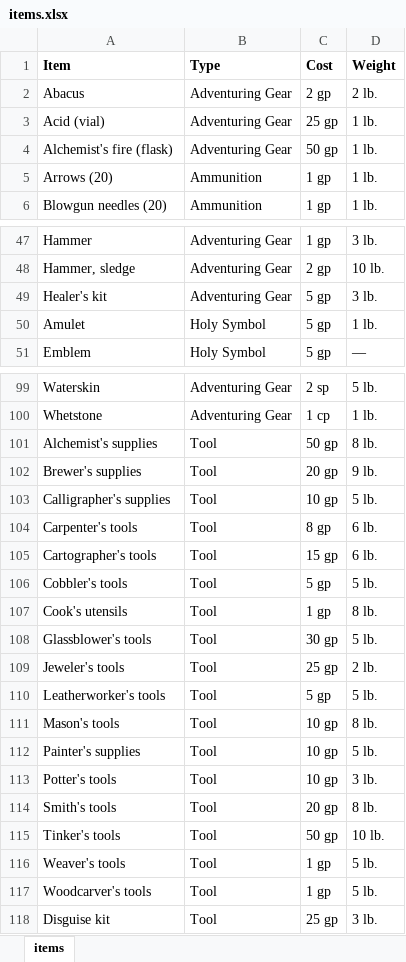
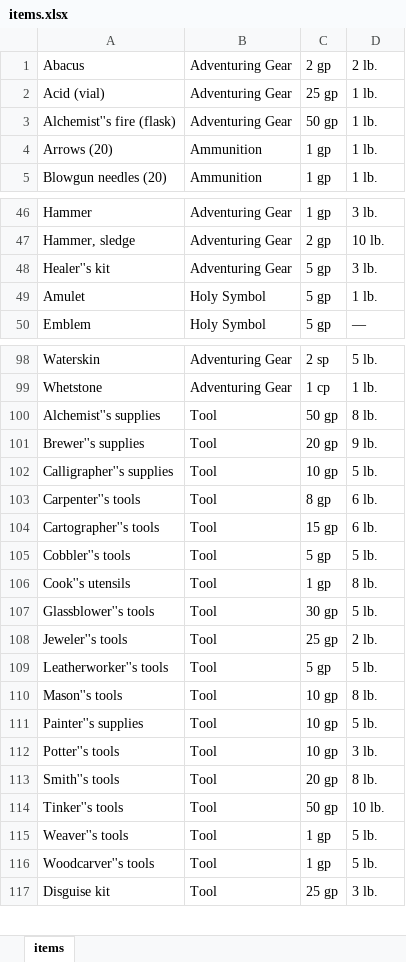
Before and after one commit to benjermanjoel/2021_agile_tenebrae, an Excel workbook: src/main/webapp/assets/workbook/items.xlsx, sheet items, drawn as a sheet; only a part is shown, gaps mark what is left out; values as stored, in another font and other column widths than the file's, no borders; removed rows and columns are numbered as before the commit, all else as after; the diff covers the shown part only; the diff names each change by its address in the sheet, - before the commit and + after, or states it on an @@ line.

```diff
--- a/src/main/webapp/assets/workbook/items.xlsx (sheet items)
+++ b/src/main/webapp/assets/workbook/items.xlsx (sheet items)
-row 1: Item | Type | Cost | Weight
-A3: Alchemist's fire (flask)
+A3: Alchemist''s fire (flask)
-A48: Healer's kit
+A48: Healer''s kit
-A100: Alchemist's supplies
+A100: Alchemist''s supplies
-A101: Brewer's supplies
+A101: Brewer''s supplies
-A102: Calligrapher's supplies
+A102: Calligrapher''s supplies
-A103: Carpenter's tools
+A103: Carpenter''s tools
-A104: Cartographer's tools
+A104: Cartographer''s tools
-A105: Cobbler's tools
+A105: Cobbler''s tools
-A106: Cook's utensils
+A106: Cook''s utensils
-A107: Glassblower's tools
+A107: Glassblower''s tools
-A108: Jeweler's tools
+A108: Jeweler''s tools
-A109: Leatherworker's tools
+A109: Leatherworker''s tools
-A110: Mason's tools
+A110: Mason''s tools
-A111: Painter's supplies
+A111: Painter''s supplies
-A112: Potter's tools
+A112: Potter''s tools
-A113: Smith's tools
+A113: Smith''s tools
-A114: Tinker's tools
+A114: Tinker''s tools
-A115: Weaver's tools
+A115: Weaver''s tools
-A116: Woodcarver's tools
+A116: Woodcarver''s tools
```
Also changed, not shown: 7 edited cells elsewhere in this sheet, src/main/webapp/assets/workbook/NPCs.xlsx, src/main/webapp/assets/workbook/PCs.xlsx, 8 other files.
